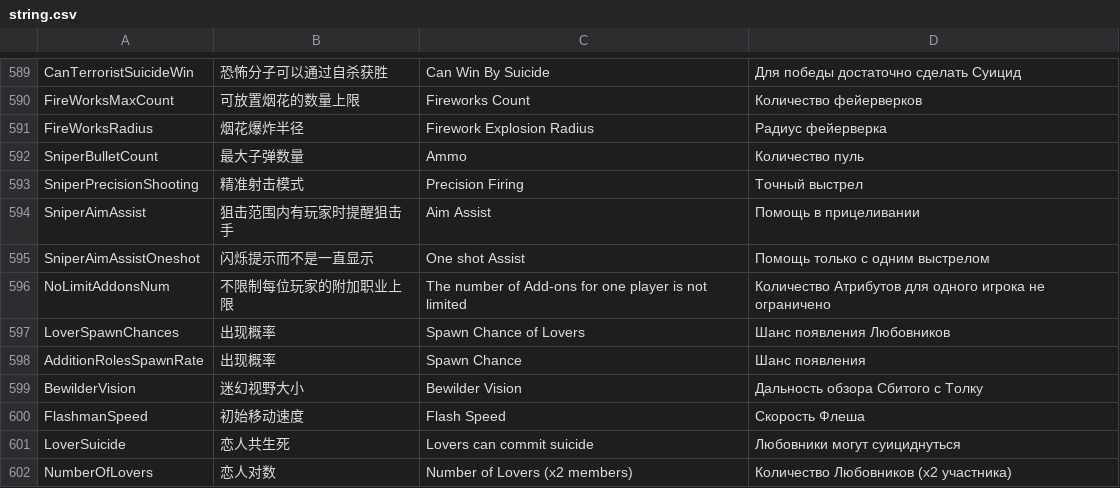
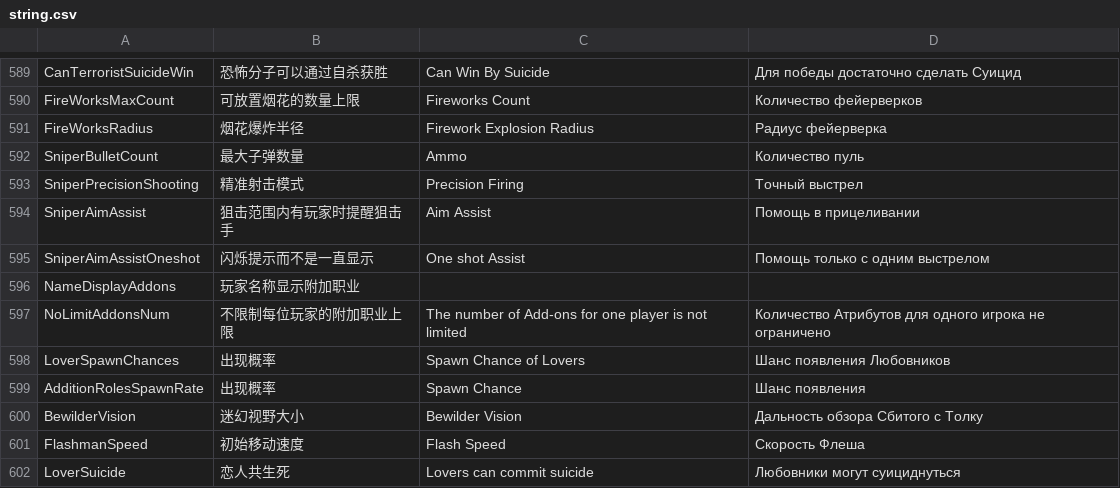
Before and after one commit to tukasa0001/TownOfHost, a CSV file: Resources/string.csv, drawn as a sheet; only a part is shown, gaps mark what is left out; the shorter side is filled out with more unchanged rows.

Commit message:
Option: NameDisplayAddons

```diff
--- a/Resources/string.csv
+++ b/Resources/string.csv
@@ -595,2 +595,3 @@ SniperAimAssist,狙击范围内有玩家时提醒狙击手,Aim Assist,Помощ
 SniperAimAssistOneshot,闪烁提示而不是一直显示,One shot Assist,Помощь только с одним выстрелом
+NameDisplayAddons,玩家名称显示附加职业
 NoLimitAddonsNum,不限制每位玩家的附加职业上限,The number of Add-ons for one player is not limited,Количество Атрибутов для одного игрока не ограничено
```
Also changed, not shown: 3 other files.
